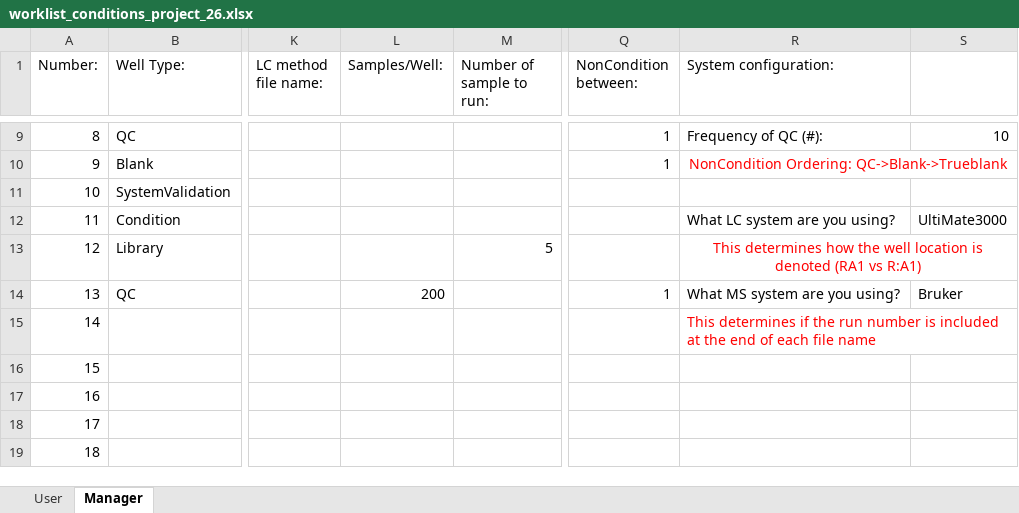
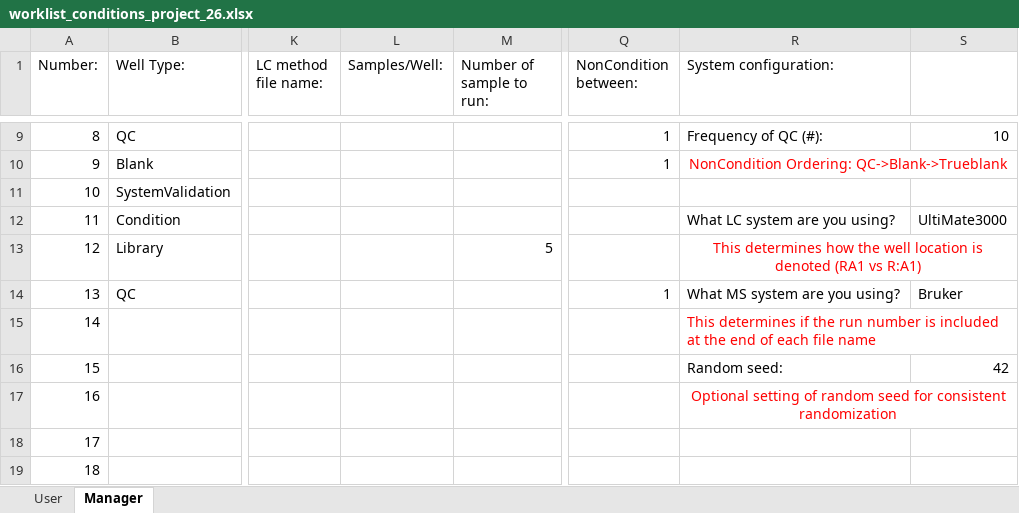
Before and after one commit to RTKlab-BYU/worklist_generation, an Excel workbook: output/worklist_conditions_project_26.xlsx, sheet Manager, drawn as a sheet; only a part is shown, gaps mark what is left out; values as stored, in another font and other column widths than the file's, no borders; the diff names each change by its address in the sheet, - before the commit and + after, or states it on an @@ line.

```diff
--- a/output/worklist_conditions_project_26.xlsx (sheet Manager)
+++ b/output/worklist_conditions_project_26.xlsx (sheet Manager)
-L14 (Samples/Well:): 200
+L14 (Samples/Well:): (empty)
-R16 (System configuration:): (empty)
+R16 (System configuration:): Random seed:
-S16: (empty)
+S16: 42
-R17 (System configuration:): (empty)
+R17 (System configuration:): Optional setting of random seed for consistent randomization
+R17:S17 merged
```
Also changed, not shown: sheet User, metadata_capture/excel_utils/templates/worklist_template_blank.xlsx, 5 other files.
